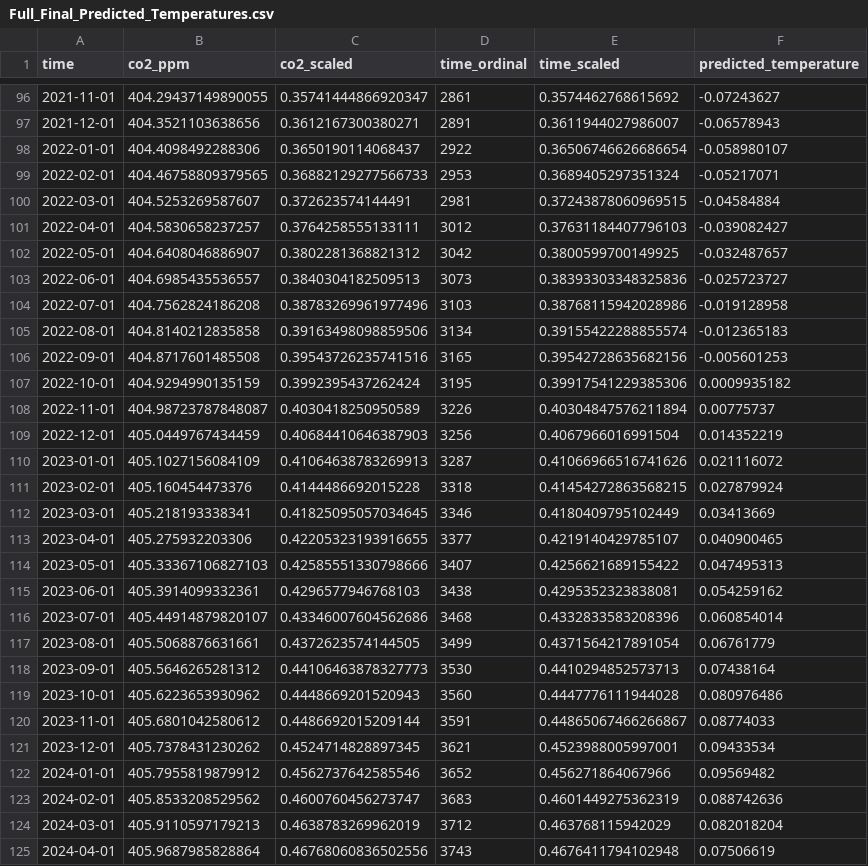
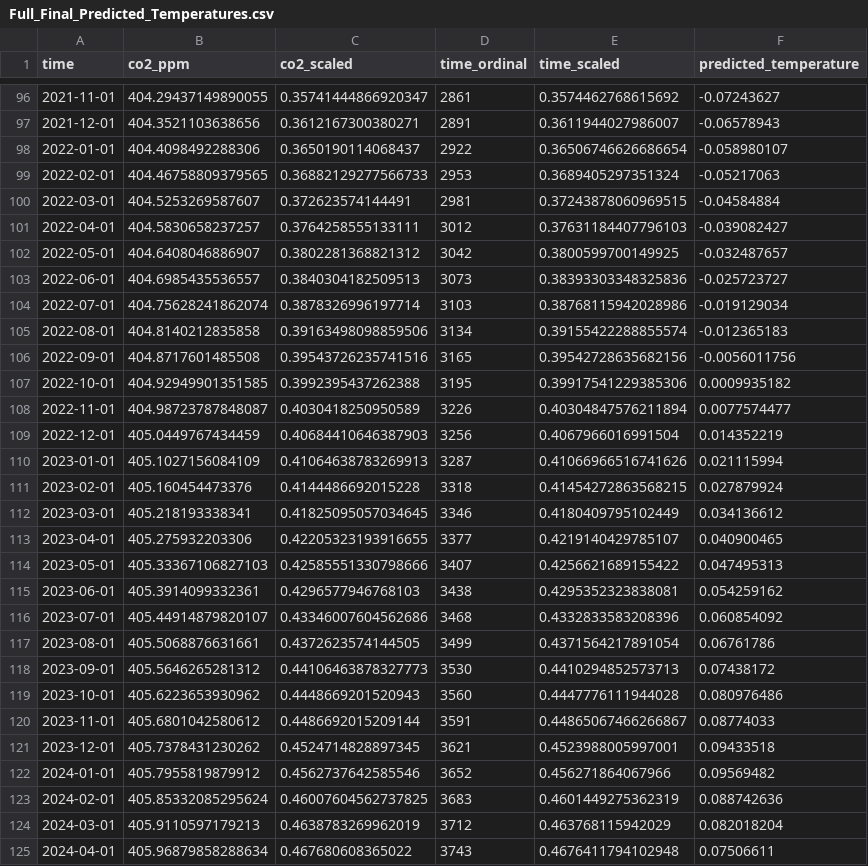
Before and after one commit to Danieltri30/PythonClimateChange, a CSV file: data/Full_Final_Predicted_Temperatures.csv, drawn as a sheet; only a part is shown, gaps mark what is left out; the diff covers the shown part only.

```diff
--- a/data/Full_Final_Predicted_Temperatures.csv
+++ b/data/Full_Final_Predicted_Temperatures.csv
@@ -98,3 +98,3 @@ time,co2_ppm,co2_scaled,time_ordinal,time_scaled,predicted_temperature
 2022-01-01,404.4098492288306,0.3650190114068437,2922,0.36506746626686654,-0.058980107
-2022-02-01,404.46758809379565,0.36882129277566733,2953,0.3689405297351324,-0.05217071
+2022-02-01,404.46758809379565,0.36882129277566733,2953,0.3689405297351324,-0.05217063
 2022-03-01,404.5253269587607,0.372623574144491,2981,0.37243878060969515,-0.04584884
@@ -103,11 +103,11 @@ time,co2_ppm,co2_scaled,time_ordinal,time_scaled,predicted_temperature
 2022-06-01,404.6985435536557,0.3840304182509513,3073,0.38393303348325836,-0.025723727
-2022-07-01,404.7562824186208,0.38783269961977496,3103,0.38768115942028986,-0.019128958
+2022-07-01,404.75628241862074,0.3878326996197714,3103,0.38768115942028986,-0.019129034
 2022-08-01,404.8140212835858,0.39163498098859506,3134,0.39155422288855574,-0.012365183
-2022-09-01,404.8717601485508,0.39543726235741516,3165,0.39542728635682156,-0.005601253
-2022-10-01,404.9294990135159,0.3992395437262424,3195,0.39917541229385306,0.0009935182
-2022-11-01,404.98723787848087,0.4030418250950589,3226,0.40304847576211894,0.00775737
+2022-09-01,404.8717601485508,0.39543726235741516,3165,0.39542728635682156,-0.0056011756
+2022-10-01,404.92949901351585,0.3992395437262388,3195,0.39917541229385306,0.0009935182
+2022-11-01,404.98723787848087,0.4030418250950589,3226,0.40304847576211894,0.0077574477
 2022-12-01,405.0449767434459,0.40684410646387903,3256,0.4067966016991504,0.014352219
-2023-01-01,405.1027156084109,0.41064638783269913,3287,0.41066966516741626,0.021116072
+2023-01-01,405.1027156084109,0.41064638783269913,3287,0.41066966516741626,0.021115994
 2023-02-01,405.160454473376,0.4144486692015228,3318,0.41454272863568215,0.027879924
-2023-03-01,405.218193338341,0.41825095057034645,3346,0.4180409795102449,0.03413669
+2023-03-01,405.218193338341,0.41825095057034645,3346,0.4180409795102449,0.034136612
 2023-04-01,405.275932203306,0.42205323193916655,3377,0.4219140429785107,0.040900465
@@ -115,11 +115,11 @@ time,co2_ppm,co2_scaled,time_ordinal,time_scaled,predicted_temperature
 2023-06-01,405.3914099332361,0.4296577946768103,3438,0.4295352323838081,0.054259162
-2023-07-01,405.44914879820107,0.43346007604562686,3468,0.4332833583208396,0.060854014
-2023-08-01,405.5068876631661,0.4372623574144505,3499,0.4371564217891054,0.06761779
-2023-09-01,405.5646265281312,0.44106463878327773,3530,0.4410294852573713,0.07438164
+2023-07-01,405.44914879820107,0.43346007604562686,3468,0.4332833583208396,0.060854092
+2023-08-01,405.5068876631661,0.4372623574144505,3499,0.4371564217891054,0.06761786
+2023-09-01,405.5646265281312,0.44106463878327773,3530,0.4410294852573713,0.07438172
 2023-10-01,405.6223653930962,0.4448669201520943,3560,0.4447776111944028,0.080976486
 2023-11-01,405.6801042580612,0.4486692015209144,3591,0.44865067466266867,0.08774033
-2023-12-01,405.7378431230262,0.4524714828897345,3621,0.4523988005997001,0.09433534
+2023-12-01,405.7378431230262,0.4524714828897345,3621,0.4523988005997001,0.09433518
 2024-01-01,405.7955819879912,0.4562737642585546,3652,0.456271864067966,0.09569482
-2024-02-01,405.8533208529562,0.4600760456273747,3683,0.4601449275362319,0.088742636
+2024-02-01,405.85332085295624,0.46007604562737825,3683,0.4601449275362319,0.088742636
 2024-03-01,405.9110597179213,0.4638783269962019,3712,0.463768115942029,0.082018204
-2024-04-01,405.9687985828864,0.46768060836502556,3743,0.4676411794102948,0.07506619
+2024-04-01,405.96879858288634,0.467680608365022,3743,0.4676411794102948,0.07506611
```
Also changed, not shown: 109 edited cells elsewhere in this file, 15 other files.
